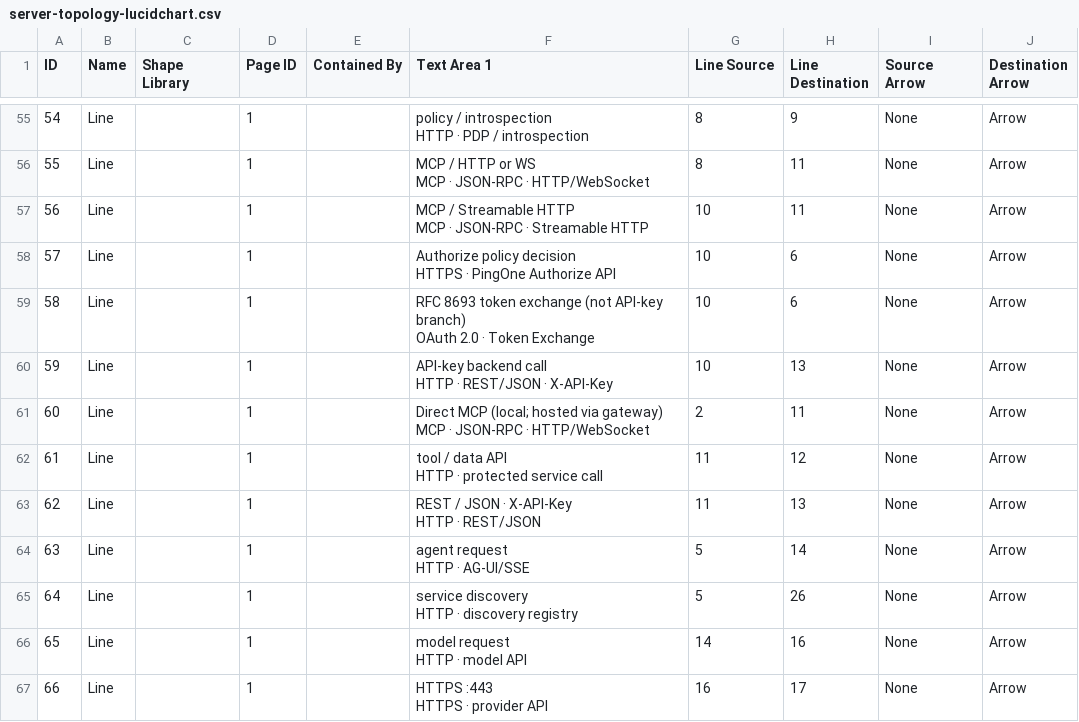
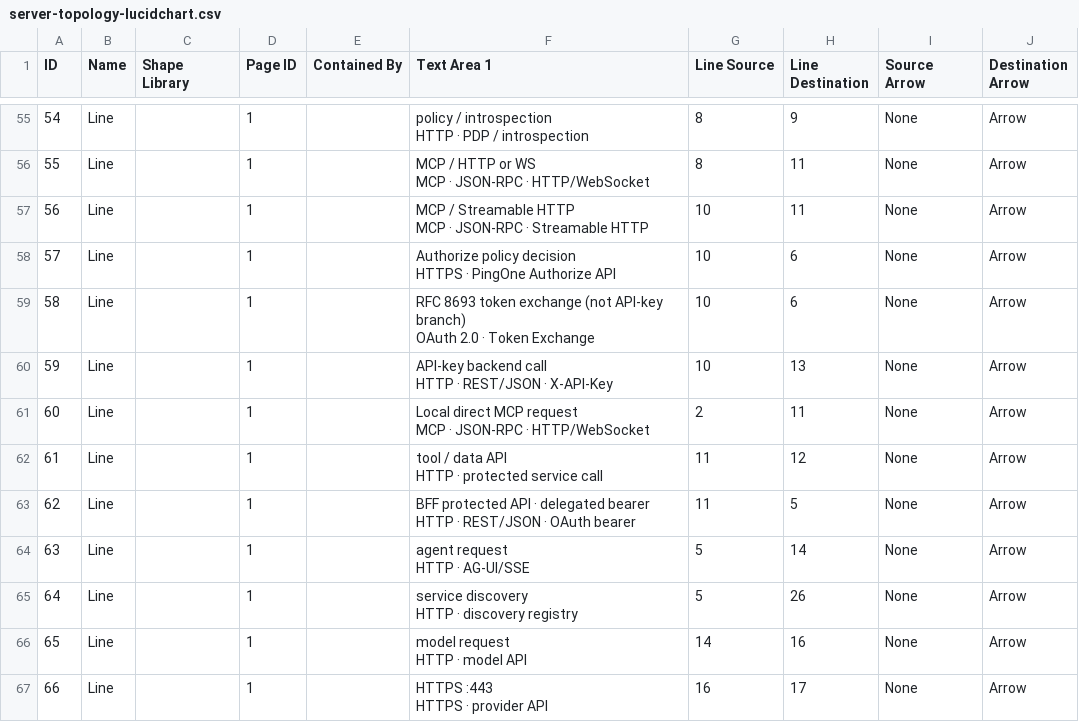
Before and after one commit to curtismu7/AI-DEMO2, a CSV file: docs/exports/server-topology-lucidchart.csv, drawn as a sheet; only a part is shown, gaps mark what is left out.

Commit message:
Correct server topology authentication playbacks

```diff
--- a/docs/exports/server-topology-lucidchart.csv
+++ b/docs/exports/server-topology-lucidchart.csv
@@ -153,8 +153,8 @@ OAuth 2.0 · Token Exchange",10,6,None,Arrow
 HTTP · REST/JSON · X-API-Key",10,13,None,Arrow
-60,Line,,1,,"Direct MCP (local; hosted via gateway)
-MCP · JSON-RPC · HTTP/WebSocket",2,11,None,Arrow
+60,Line,,1,,"Local direct MCP request
+MCP · JSON-RPC · HTTP/WebSocket",2,11,None,Arrow
 61,Line,,1,,"tool / data API
 HTTP · protected service call",11,12,None,Arrow
-62,Line,,1,,"REST / JSON · X-API-Key
-HTTP · REST/JSON",11,13,None,Arrow
+62,Line,,1,,"BFF protected API · delegated bearer
+HTTP · REST/JSON · OAuth bearer",11,5,None,Arrow
 63,Line,,1,,"agent request
```
Also changed, not shown: docs/exports/server-topology-details.csv, 5 other files.
